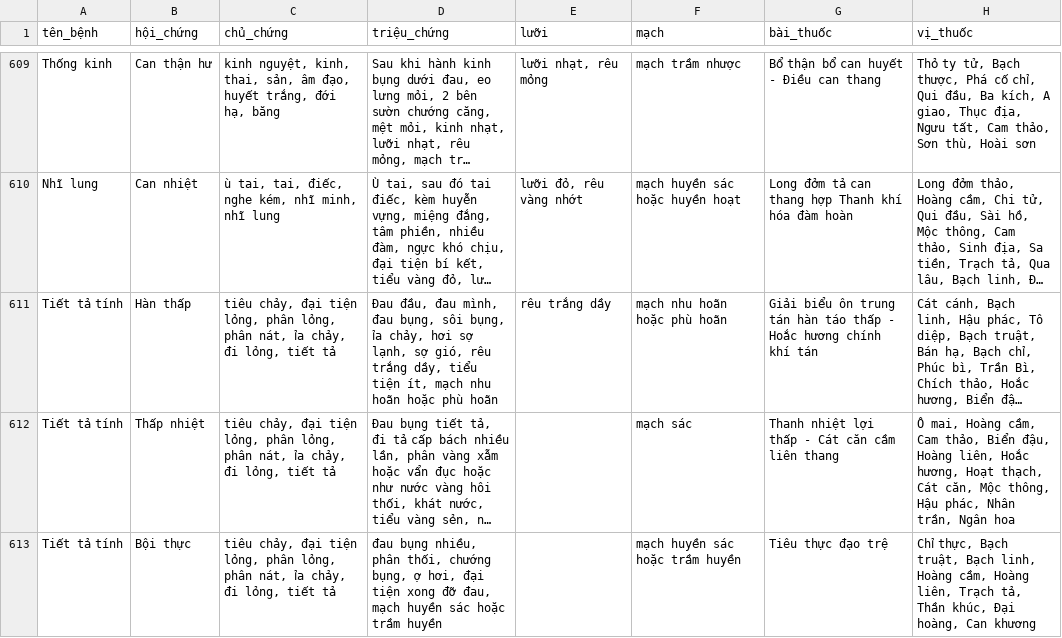
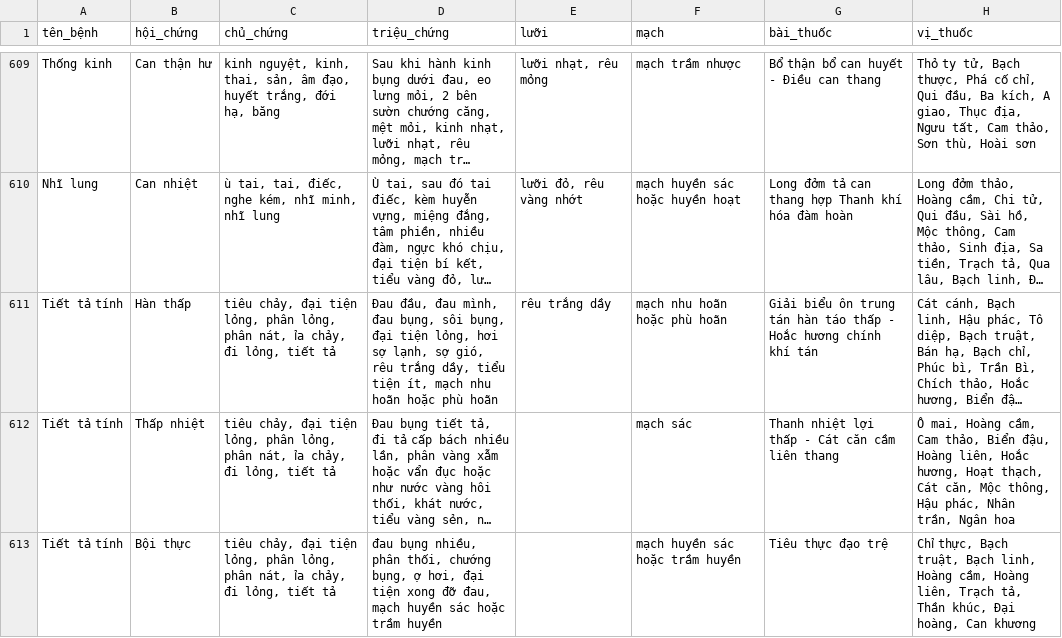
Before and after one commit to hoangkv567-cyber/Care-Ask-AI, a CSV file: data/Medicine_clean.csv, drawn as a sheet; only a part is shown, gaps mark what is left out; long unchanged cells end in …; the diff covers the shown part only; the diff names each change by its address in the sheet, - before the commit and + after, or states it on an @@ line.

```diff
--- a/data/Medicine_clean.csv
+++ b/data/Medicine_clean.csv
-D611 (triệu_chứng): …sôi bụng, ỉa chảy, hơi sợ…
+D611 (triệu_chứng): …sôi bụng, đại tiện lỏng, hơi sợ…
```
Also changed, not shown: 17 edited cells elsewhere in this file, 5 other files.
